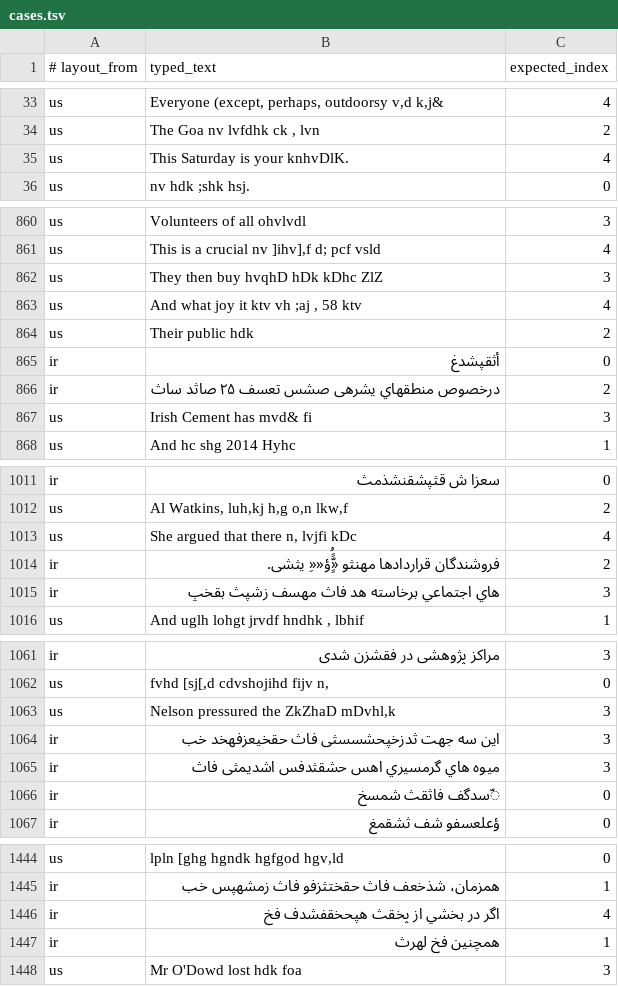
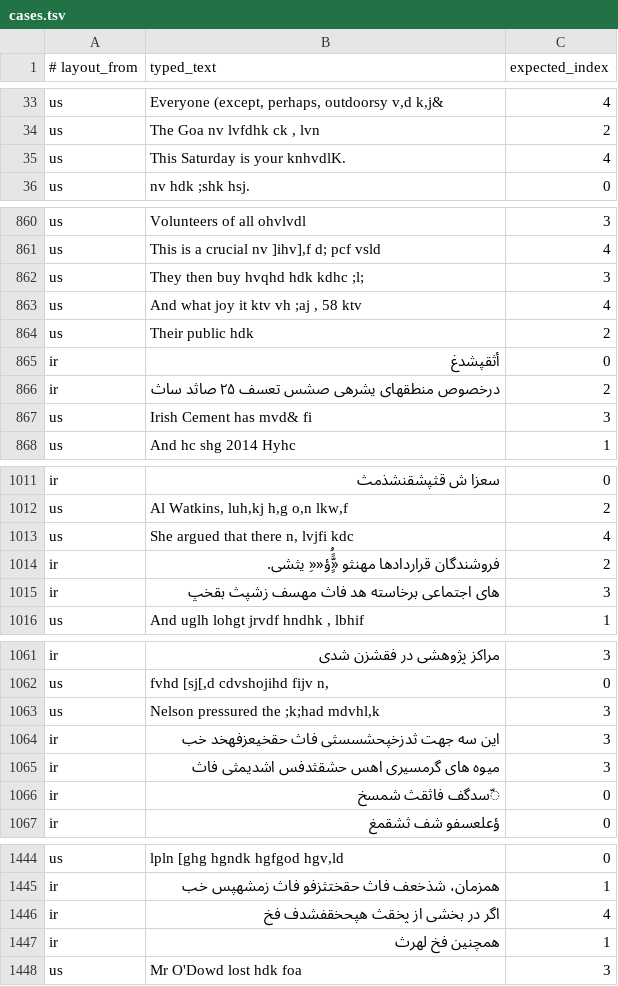
Before and after one commit to mmrzz/fuckkkeyboard, a TSV file: data/bench/cases.tsv, drawn as a sheet; only a part is shown, gaps mark what is left out; the diff covers the shown part only.

```diff
--- a/data/bench/cases.tsv
+++ b/data/bench/cases.tsv
@@ -34,3 +34,3 @@ us	Everyone (except, perhaps, outdoorsy v,d k,j&	4
 us	The Goa nv lvfdhk ck , lvn	2
-us	This Saturday is your knhvDlK.	4
+us	This Saturday is your knhvdlK.	4
 us	nv hdk ;shk hsj.	0
@@ -1233,3 +1233,3 @@ us	Volunteers of all ohvlvdl	3
 us	This is a crucial nv ]ihv],f d; pcf vsld	4
-us	They then buy hvqhD hDk kDhc ZlZ	3
+us	They then buy hvqhd hdk kdhc ;l;	3
 us	And what joy it ktv vh ;aj , 58 ktv	4
@@ -1237,3 +1237,3 @@ us	Their public hdk	2
 ir	أثقپشدغ	0
-ir	درخصوص منطقهاي يشرهی صشس تعسف ۲۵ صاثد ساث	2
+ir	درخصوص منطقهای يشرهی صشس تعسف ۲۵ صاثد ساث	2
 us	Irish Cement has mvd& fi	3
@@ -1508,5 +1508,5 @@ ir	سعزا ش قثپشقنشذمث	0
 us	Al Watkins, luh,kj h,g o,n lkw,f	2
-us	She argued that there n, lvjfi kDc	4
+us	She argued that there n, lvjfi kdc	4
 ir	فروشندگان قراردادها مهنثو «ًٍُّؤ««ِ یثشی.	2
-ir	هاي اجتماعي برخاسته هد فاث مهسف زشپث بقخپ	3
+ir	های اجتماعی برخاسته هد فاث مهسف زشپث بقخپ	3
 us	And uglh lohgt jrvdf hndhk , lbhif	1
@@ -1558,5 +1558,5 @@ ir	مراکز پژوهشی در فقشزن شدی	3
 us	fvhd [sj[,d cdvshojihd fijv n,	0
-us	Nelson pressured the ZkZhaD mDvhl,k	3
+us	Nelson pressured the ;k;had mdvhl,k	3
 ir	این سه جهت ثدزخپحشسسثی فاث حقخیعزفهخد خب	3
-ir	ميوه هاي گرمسيري اهس حشقثدفس اشدیمثی فاث	3
+ir	میوه های گرمسیری اهس حشقثدفس اشدیمثی فاث	3
 ir	ّسدگف فاثقث شمسخ	0
@@ -1957,4 +1957,4 @@ us	lpln [ghg hgndk hgfgod hgv,ld	0
 ir	همزمان، شذخعف فاث حقختثزفو فاث زمشهپس خب	1
-ir	اگر در بخشي از پخقث هپحخقفشدف فخ	4
-ir	همچنين فخ لهرث	1
+ir	اگر در بخشی از پخقث هپحخقفشدف فخ	4
+ir	همچنین فخ لهرث	1
 us	Mr O'Dowd lost hdk foa	3
```
Also changed, not shown: 106 edited cells elsewhere in this file, 3 other files.
